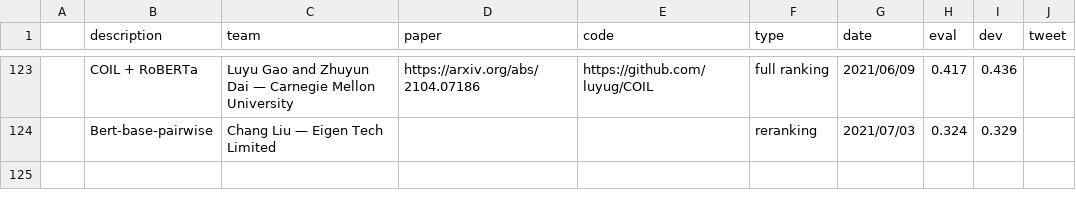
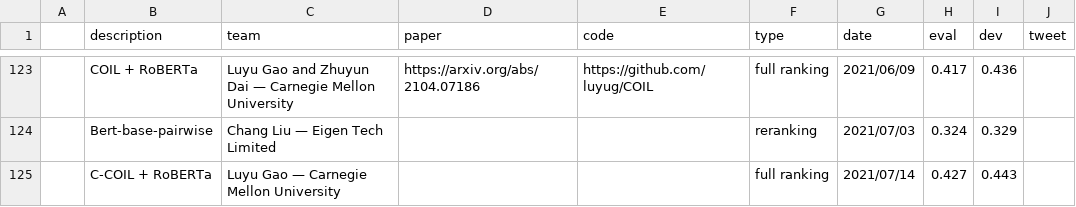
Before and after one commit to microsoft/MSMARCO-Passage-Ranking-Submissions, a CSV file: leaderboard/leaderboard.csv, drawn as a sheet; only a part is shown, gaps mark what is left out; the diff names each change by its address in the sheet, - before the commit and + after, or states it on an @@ line.

Commit message:
Update leaderboard.csv

```diff
--- a/leaderboard/leaderboard.csv
+++ b/leaderboard/leaderboard.csv
+row 125:  | C-COIL + RoBERTa | Luyu Gao — Carnegie Mellon University |  |  | full ranking | 2021/07/14 | 0.427 | 0.443
```
